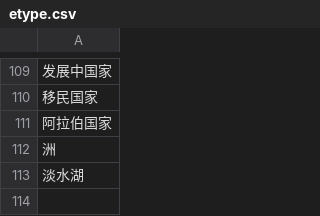
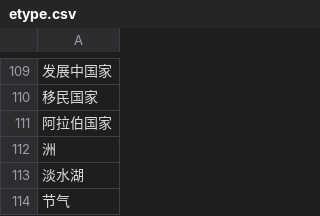
Before and after one commit to llllxf/Consult-project, a CSV file: backend/data/地理/etype.csv, drawn as a sheet; only a part is shown, gaps mark what is left out.

```diff
--- a/backend/data/地理/etype.csv
+++ b/backend/data/地理/etype.csv
@@ -113 +113,2 @@
 淡水湖
+节气
```
Also changed, not shown: backend/data/地理/allentity.csv, backend/data/地理/entity.csv, 17 other files.
